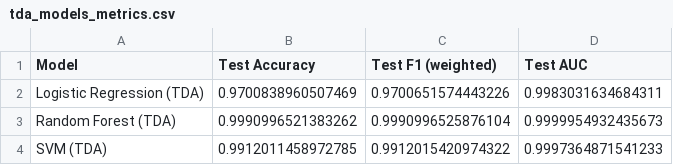
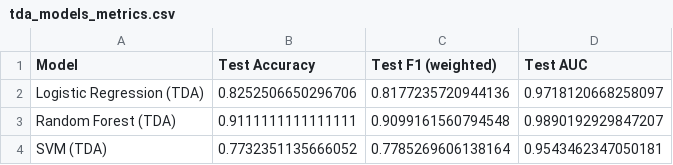
Before and after one commit to oliverliu1/uav-tda-research, a CSV file: results/tables/tda_models_metrics.csv, drawn as a sheet.

```diff
--- a/results/tables/tda_models_metrics.csv
+++ b/results/tables/tda_models_metrics.csv
@@ -1,4 +1,4 @@
 Model,Test Accuracy,Test F1 (weighted),Test AUC
-Logistic Regression (TDA),0.9700838960507469,0.9700651574443226,0.9983031634684311
-Random Forest (TDA),0.9990996521383262,0.9990996525876104,0.9999954932435673
-SVM (TDA),0.9912011458972785,0.9912015420974322,0.9997364871541233
+Logistic Regression (TDA),0.8252506650296706,0.8177235720944136,0.9718120668258097
+Random Forest (TDA),0.9111111111111111,0.9099161560794548,0.9890192929847207
+SVM (TDA),0.7732351135666052,0.7785269606138164,0.9543462347050181
```
Also changed, not shown: results/tables/comparison_improvements.csv, results/tables/tda_classification_report.csv, 8 other files.
